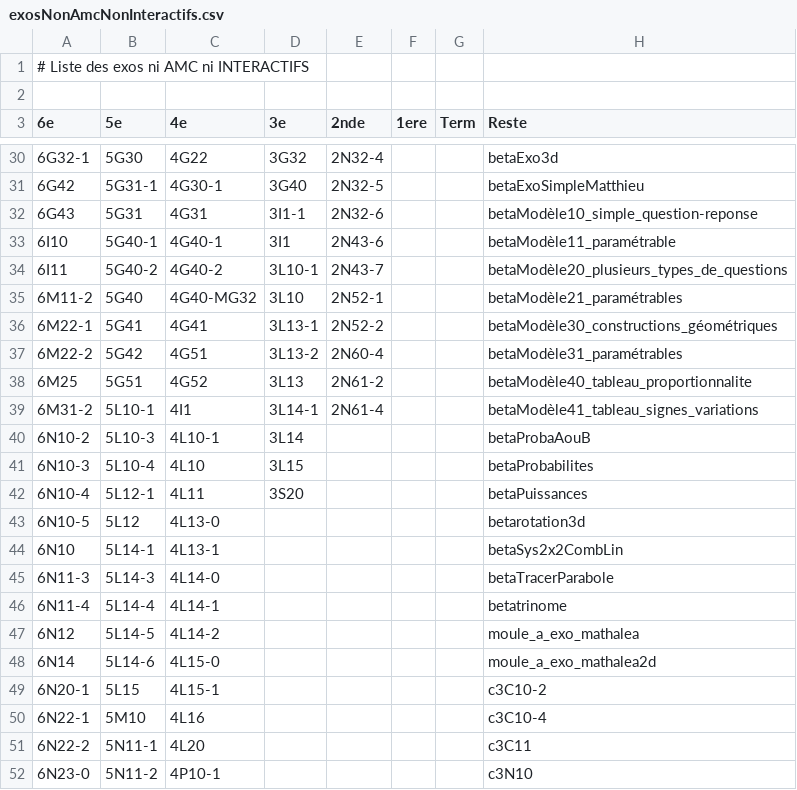
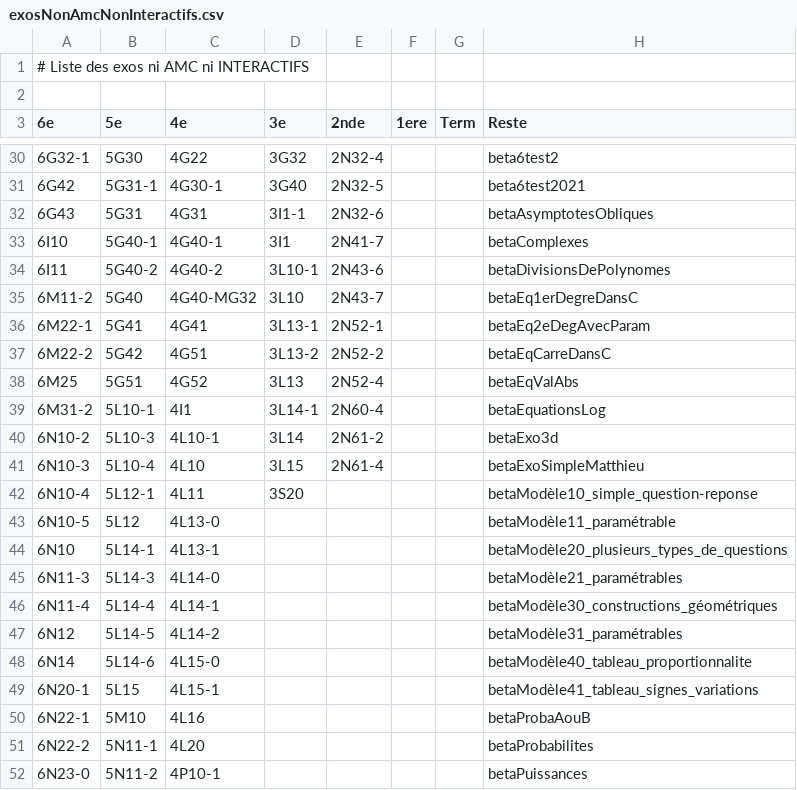
Before and after one commit to mathalea/mathalea, a CSV file: src/csv/exosNonAmcNonInteractifs.csv, drawn as a sheet; only a part is shown, gaps mark what is left out; the diff covers the shown part only.

```diff
--- a/src/csv/exosNonAmcNonInteractifs.csv
+++ b/src/csv/exosNonAmcNonInteractifs.csv
@@ -30,23 +30,23 @@
-6G32-1,5G30,4G22,3G32,2N32-4,,,betaExo3d
-6G42,5G31-1,4G30-1,3G40,2N32-5,,,betaExoSimpleMatthieu
-6G43,5G31,4G31,3I1-1,2N32-6,,,betaModèle10_simple_question-reponse
-6I10,5G40-1,4G40-1,3I1,2N43-6,,,betaModèle11_paramétrable
-6I11,5G40-2,4G40-2,3L10-1,2N43-7,,,betaModèle20_plusieurs_types_de_questions
-6M11-2,5G40,4G40-MG32,3L10,2N52-1,,,betaModèle21_paramétrables
-6M22-1,5G41,4G41,3L13-1,2N52-2,,,betaModèle30_constructions_géométriques
-6M22-2,5G42,4G51,3L13-2,2N60-4,,,betaModèle31_paramétrables
-6M25,5G51,4G52,3L13,2N61-2,,,betaModèle40_tableau_proportionnalite
-6M31-2,5L10-1,4I1,3L14-1,2N61-4,,,betaModèle41_tableau_signes_variations
-6N10-2,5L10-3,4L10-1,3L14,,,,betaProbaAouB
-6N10-3,5L10-4,4L10,3L15,,,,betaProbabilites
-6N10-4,5L12-1,4L11,3S20,,,,betaPuissances
-6N10-5,5L12,4L13-0,,,,,betarotation3d
-6N10,5L14-1,4L13-1,,,,,betaSys2x2CombLin
-6N11-3,5L14-3,4L14-0,,,,,betaTracerParabole
-6N11-4,5L14-4,4L14-1,,,,,betatrinome
-6N12,5L14-5,4L14-2,,,,,moule_a_exo_mathalea
-6N14,5L14-6,4L15-0,,,,,moule_a_exo_mathalea2d
-6N20-1,5L15,4L15-1,,,,,c3C10-2
-6N22-1,5M10,4L16,,,,,c3C10-4
-6N22-2,5N11-1,4L20,,,,,c3C11
-6N23-0,5N11-2,4P10-1,,,,,c3N10
+6G32-1,5G30,4G22,3G32,2N32-4,,,beta6test2
+6G42,5G31-1,4G30-1,3G40,2N32-5,,,beta6test2021
+6G43,5G31,4G31,3I1-1,2N32-6,,,betaAsymptotesObliques
+6I10,5G40-1,4G40-1,3I1,2N41-7,,,betaComplexes
+6I11,5G40-2,4G40-2,3L10-1,2N43-6,,,betaDivisionsDePolynomes
+6M11-2,5G40,4G40-MG32,3L10,2N43-7,,,betaEq1erDegreDansC
+6M22-1,5G41,4G41,3L13-1,2N52-1,,,betaEq2eDegAvecParam
+6M22-2,5G42,4G51,3L13-2,2N52-2,,,betaEqCarreDansC
+6M25,5G51,4G52,3L13,2N52-4,,,betaEqValAbs
+6M31-2,5L10-1,4I1,3L14-1,2N60-4,,,betaEquationsLog
+6N10-2,5L10-3,4L10-1,3L14,2N61-2,,,betaExo3d
+6N10-3,5L10-4,4L10,3L15,2N61-4,,,betaExoSimpleMatthieu
+6N10-4,5L12-1,4L11,3S20,,,,betaModèle10_simple_question-reponse
+6N10-5,5L12,4L13-0,,,,,betaModèle11_paramétrable
+6N10,5L14-1,4L13-1,,,,,betaModèle20_plusieurs_types_de_questions
+6N11-3,5L14-3,4L14-0,,,,,betaModèle21_paramétrables
+6N11-4,5L14-4,4L14-1,,,,,betaModèle30_constructions_géométriques
+6N12,5L14-5,4L14-2,,,,,betaModèle31_paramétrables
+6N14,5L14-6,4L15-0,,,,,betaModèle40_tableau_proportionnalite
+6N20-1,5L15,4L15-1,,,,,betaModèle41_tableau_signes_variations
+6N22-1,5M10,4L16,,,,,betaProbaAouB
+6N22-2,5N11-1,4L20,,,,,betaProbabilites
+6N23-0,5N11-2,4P10-1,,,,,betaPuissances
```
Also changed, not shown: 44 edited cells elsewhere in this file, 6 other files.
